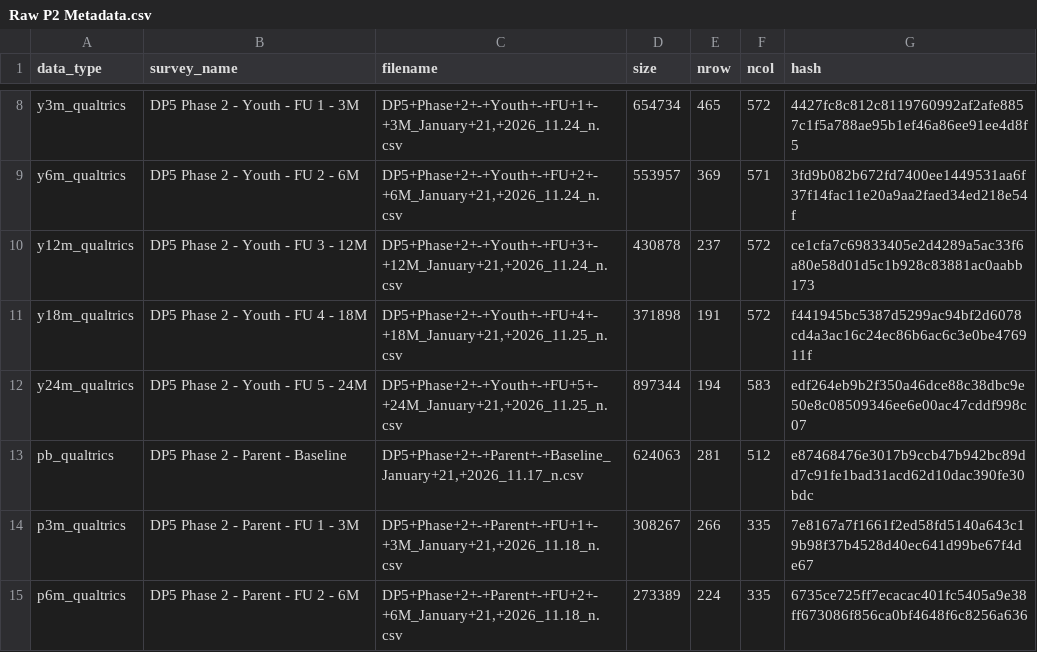
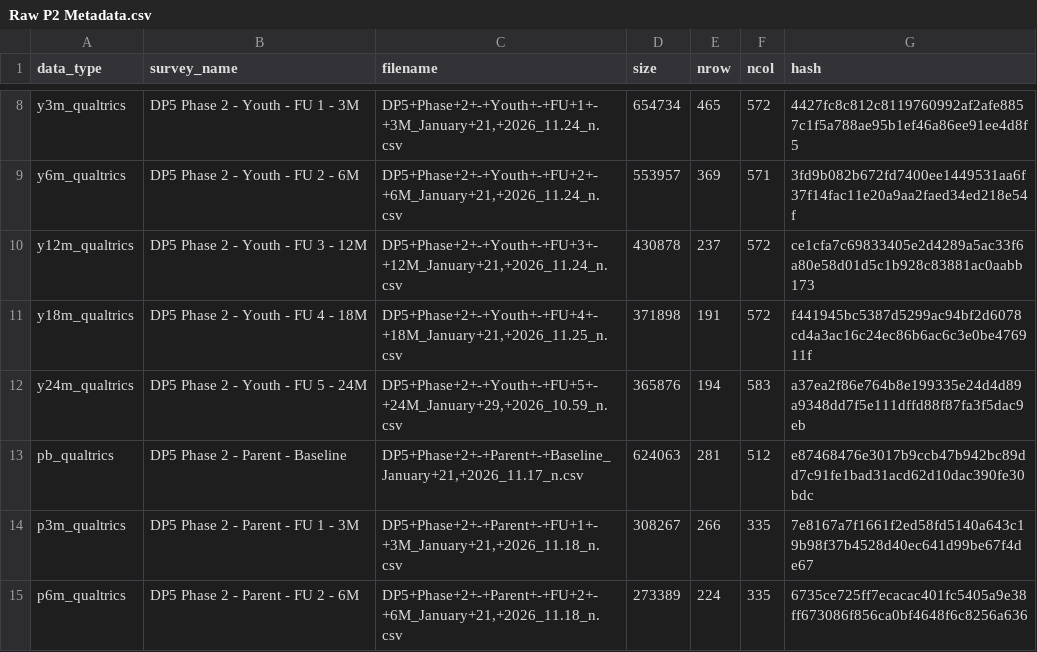
Before and after one commit to jwe4ec/track-to-treat, a CSV file: Phase 2/Raw P2 Metadata.csv, drawn as a sheet; only a part is shown, gaps mark what is left out.

Commit message:
Use numeric data for youth 24-month survey
- "_n.csv" youth 24-month survey downloaded from Qualtrics on 2026-01-21
  actually contained "export labels" rather than "export values"
  - Alyssa redownloaded the survey with "export values" on 2026-01-29
  - Use new file in y24m cleaning script and in QA script
- Also unreverse-code items and compute metadata columns for youth data

```diff
--- a/Phase 2/Raw P2 Metadata.csv
+++ b/Phase 2/Raw P2 Metadata.csv
@@ -11,3 +11,3 @@ y12m_qualtrics,DP5 Phase 2 - Youth - FU 3 - 12M,"DP5+Phase+2+-+Youth+-+FU+3+-+12
 y18m_qualtrics,DP5 Phase 2 - Youth - FU 4 - 18M,"DP5+Phase+2+-+Youth+-+FU+4+-+18M_January+21,+2026_11.25_n.csv",371898,191,572,f441945bc5387d5299ac94bf2d6078cd4a3ac16c24ec86b6ac6c3e0be476911f
-y24m_qualtrics,DP5 Phase 2 - Youth - FU 5 - 24M,"DP5+Phase+2+-+Youth+-+FU+5+-+24M_January+21,+2026_11.25_n.csv",897344,194,583,edf264eb9b2f350a46dce88c38dbc9e50e8c08509346ee6e00ac47cddf998c07
+y24m_qualtrics,DP5 Phase 2 - Youth - FU 5 - 24M,"DP5+Phase+2+-+Youth+-+FU+5+-+24M_January+29,+2026_10.59_n.csv",365876,194,583,a37ea2f86e764b8e199335e24d4d89a9348dd7f5e111dffd88f87fa3f5dac9eb
 pb_qualtrics,DP5 Phase 2 - Parent - Baseline,"DP5+Phase+2+-+Parent+-+Baseline_January+21,+2026_11.17_n.csv",624063,281,512,e87468476e3017b9ccb47b942bc89dd7c91fe1bad31acd62d10dac390fe30bdc
```
Also changed, not shown: 5 other files.
